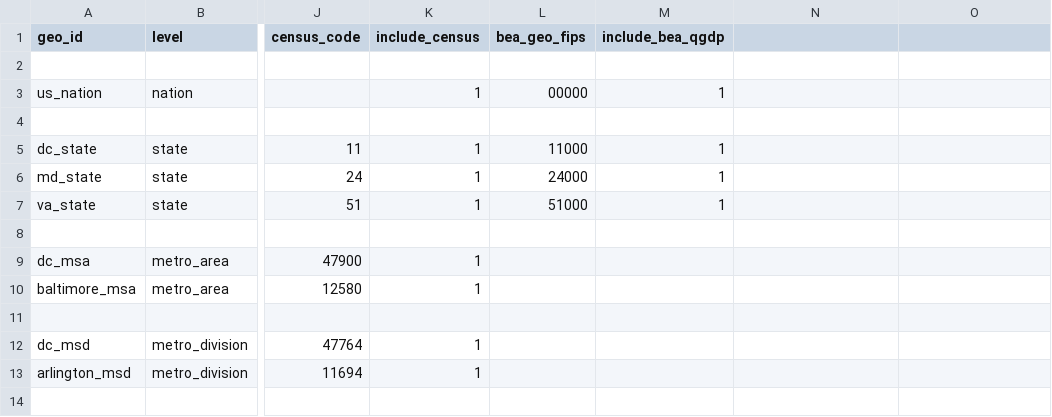
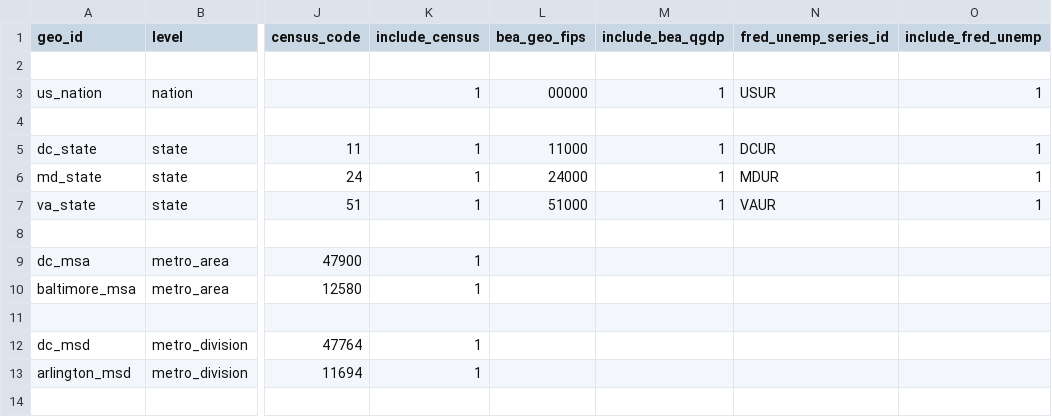
Before and after one commit to chineduezebuiroh/realestate-intel, a CSV file: config/geo_manifest.csv, drawn as a sheet; only a part is shown, gaps mark what is left out; the diff names each change by its address in the sheet, - before the commit and + after, or states it on an @@ line.

Commit message:
Update geo_manifest.csv

```diff
--- a/config/geo_manifest.csv
+++ b/config/geo_manifest.csv
-N1: (empty)
+N1: fred_unemp_series_id
-O1: (empty)
+O1: include_fred_unemp
-N3 (fred_unemp_series_id): (empty)
+N3 (fred_unemp_series_id): USUR
-O3 (include_fred_unemp): (empty)
+O3 (include_fred_unemp): 1
-N5 (fred_unemp_series_id): (empty)
+N5 (fred_unemp_series_id): DCUR
-O5:O7 (include_fred_unemp): (empty)
+O5:O7 (include_fred_unemp): 1
-N6 (fred_unemp_series_id): (empty)
+N6 (fred_unemp_series_id): MDUR
-N7 (fred_unemp_series_id): (empty)
+N7 (fred_unemp_series_id): VAUR
```
